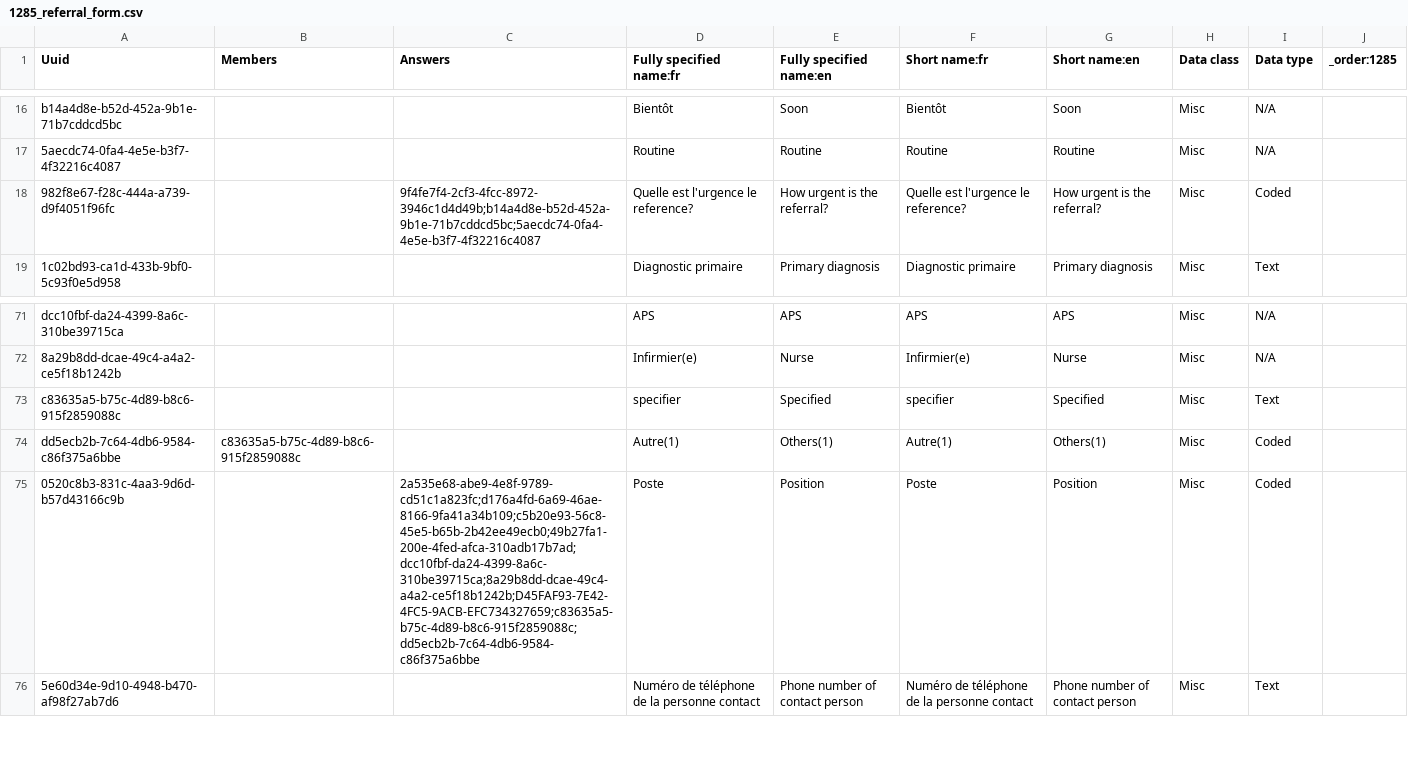
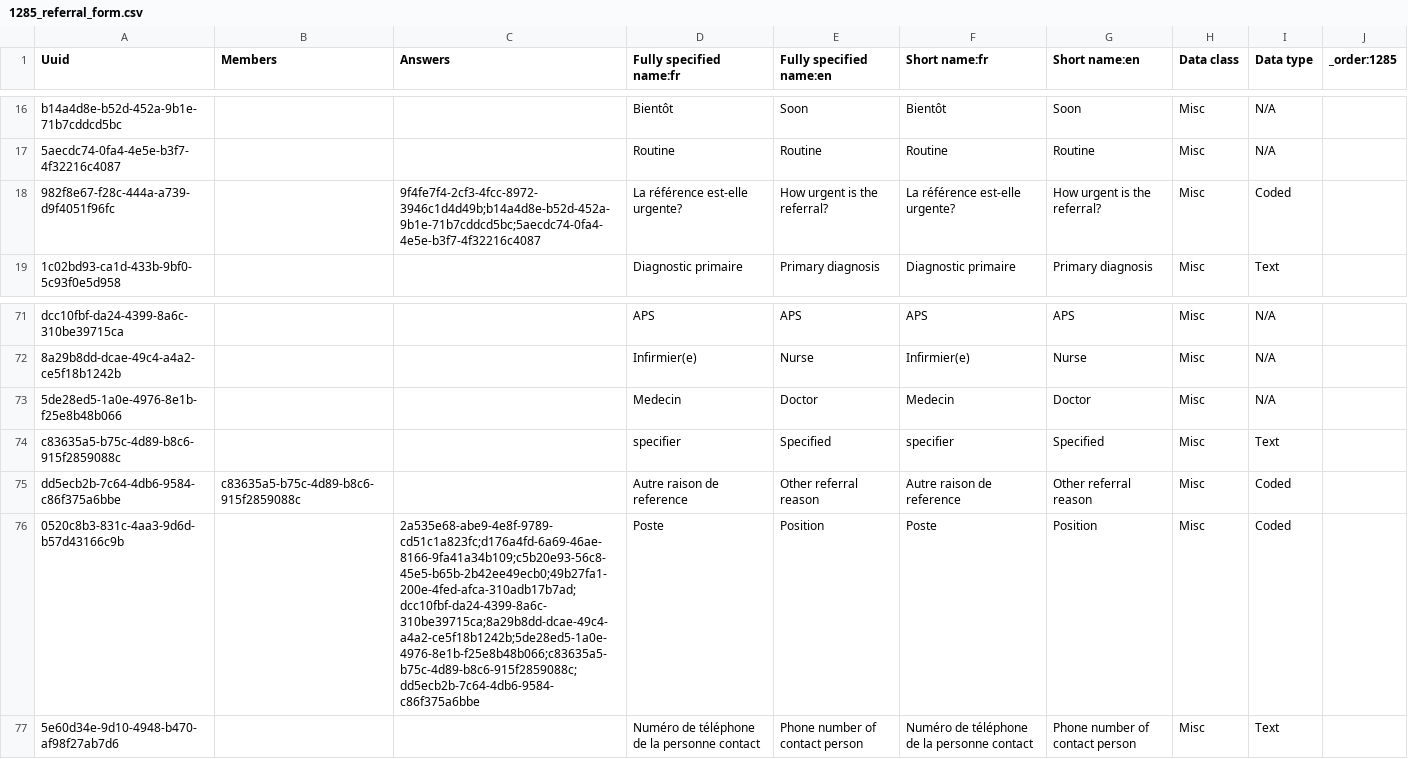
Before and after one commit to jembi/cameroon-bahmni-config, a CSV file: metadata/configuration/concepts/1285_referral_form.csv, drawn as a sheet; only a part is shown, gaps mark what is left out.

Commit message:
changed concept uuid in referral form

```diff
--- a/metadata/configuration/concepts/1285_referral_form.csv
+++ b/metadata/configuration/concepts/1285_referral_form.csv
@@ -17,3 +17,3 @@ b14a4d8e-b52d-452a-9b1e-71b7cddcd5bc,,,Bientôt,Soon,Bientôt,Soon,Misc,N/A,
 5aecdc74-0fa4-4e5e-b3f7-4f32216c4087,,,Routine,Routine,Routine,Routine,Misc,N/A,
-982f8e67-f28c-444a-a739-d9f4051f96fc,,9f4fe7f4-2cf3-4fcc-8972-3946c1d4d49b;b14a4d8e-b52d-452a-9b1e-71b7cddcd5bc;5aecdc74-0fa4-4e5e-b3f7-4f32216c4087,Quelle est l'urgence le reference?,How urgent is the referral?,Quelle est l'urgence le reference?,How urgent is the referral?,Misc,Coded,
+982f8e67-f28c-444a-a739-d9f4051f96fc,,9f4fe7f4-2cf3-4fcc-8972-3946c1d4d49b;b14a4d8e-b52d-452a-9b1e-71b7cddcd5bc;5aecdc74-0fa4-4e5e-b3f7-4f32216c4087,La référence est-elle urgente?,How urgent is the referral?,La référence est-elle urgente?,How urgent is the referral?,Misc,Coded,
 1c02bd93-ca1d-433b-9bf0-5c93f0e5d958,,,Diagnostic primaire,Primary diagnosis,Diagnostic primaire,Primary diagnosis,Misc,Text,
@@ -72,5 +72,6 @@ dcc10fbf-da24-4399-8a6c-310be39715ca,,,APS,APS,APS,APS,Misc,N/A,
 8a29b8dd-dcae-49c4-a4a2-ce5f18b1242b,,,Infirmier(e),Nurse,Infirmier(e),Nurse,Misc,N/A,
+5de28ed5-1a0e-4976-8e1b-f25e8b48b066,,,Medecin,Doctor,Medecin,Doctor,Misc,N/A,
 c83635a5-b75c-4d89-b8c6-915f2859088c,,,specifier,Specified,specifier,Specified,Misc,Text,
-dd5ecb2b-7c64-4db6-9584-c86f375a6bbe,c83635a5-b75c-4d89-b8c6-915f2859088c,,Autre(1),Others(1),Autre(1),Others(1),Misc,Coded,
-0520c8b3-831c-4aa3-9d6d-b57d43166c9b,,2a535e68-abe9-4e8f-9789-cd51c1a823fc;d176a4fd-6a69-46ae-8166-9fa41a34b109;c5b20e93-56c8-45e5-b65b-2b42ee49ecb0;49b27fa1-200e-4fed-afca-310adb17b7ad;dcc10fbf-da24-4399-8a6c-310be39715ca;8a29b8dd-dcae-49c4-a4a2-ce5f18b1242b;D45FAF93-7E42-4FC5-9ACB-EFC734327659;c83635a5-b75c-4d89-b8c6-915f2859088c;dd5ecb2b-7c64-4db6-9584-c86f375a6bbe,Poste,Position,Poste,Position,Misc,Coded,
+dd5ecb2b-7c64-4db6-9584-c86f375a6bbe,c83635a5-b75c-4d89-b8c6-915f2859088c,,Autre raison de reference,Other referral reason,Autre raison de reference,Other referral reason,Misc,Coded,
+0520c8b3-831c-4aa3-9d6d-b57d43166c9b,,2a535e68-abe9-4e8f-9789-cd51c1a823fc;d176a4fd-6a69-46ae-8166-9fa41a34b109;c5b20e93-56c8-45e5-b65b-2b42ee49ecb0;49b27fa1-200e-4fed-afca-310adb17b7ad;dcc10fbf-da24-4399-8a6c-310be39715ca;8a29b8dd-dcae-49c4-a4a2-ce5f18b1242b;5de28ed5-1a0e-4976-8e1b-f25e8b48b066;c83635a5-b75c-4d89-b8c6-915f2859088c;dd5ecb2b-7c64-4db6-9584-c86f375a6bbe,Poste,Position,Poste,Position,Misc,Coded,
 5e60d34e-9d10-4948-b470-af98f27ab7d6,,,Numéro de téléphone de la personne contact,Phone number of contact person,Numéro de téléphone de la personne contact,Phone number of contact person,Misc,Text,
```
